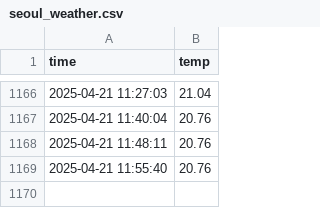
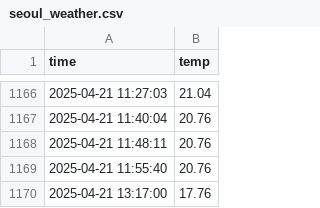
Before and after one commit to lauriela8/seoul_weather_5m, a CSV file: seoul_weather.csv, drawn as a sheet; only a part is shown, gaps mark what is left out; the diff names each change by its address in the sheet, - before the commit and + after, or states it on an @@ line.

```diff
--- a/seoul_weather.csv
+++ b/seoul_weather.csv
+row 1170: 2025-04-21 13:17:00 | 17.76
```
